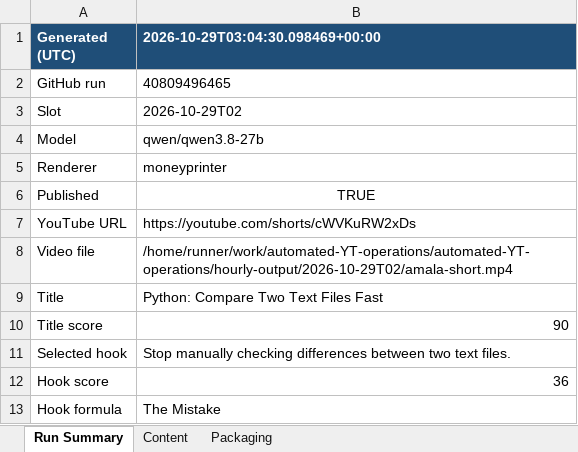
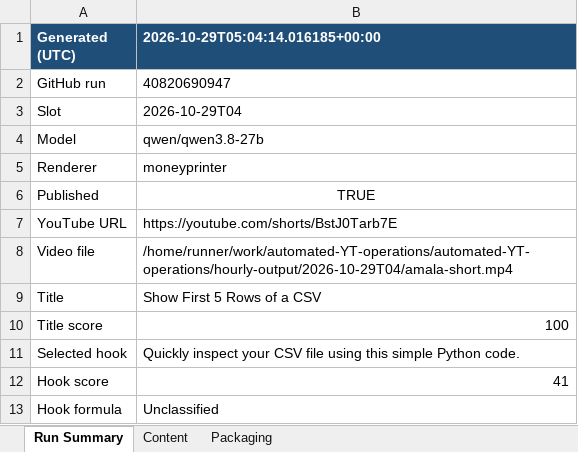
Before and after one commit to amalraj020-a11y/automated-YT-operations, an Excel workbook: reports/latest/amala-operations.xlsx, sheet Run Summary, drawn as a sheet; values as stored, in another font and other column widths than the file's, no borders; the diff names each change by its address in the sheet, - before the commit and + after, or states it on an @@ line.

```diff
--- a/reports/latest/amala-operations.xlsx (sheet Run Summary)
+++ b/reports/latest/amala-operations.xlsx (sheet Run Summary)
-B1: 2026-10-29T03:04:30.098469+00:00
+B1: 2026-10-29T05:04:14.016185+00:00
-B2 (2026-10-29T05:04:14.016185+00:00): 40809496465
+B2 (2026-10-29T05:04:14.016185+00:00): 40820690947
-B3 (2026-10-29T05:04:14.016185+00:00): 2026-10-29T02
+B3 (2026-10-29T05:04:14.016185+00:00): 2026-10-29T04
-B7 (2026-10-29T05:04:14.016185+00:00): https://youtube.com/shorts/cWVKuRW2xDs
+B7 (2026-10-29T05:04:14.016185+00:00): https://youtube.com/shorts/BstJ0Tarb7E
-B8 (2026-10-29T05:04:14.016185+00:00): /home/runner/work/automated-YT-operations/automated-YT-operations/hourly-output/2026-10-29T02/amala-short.mp4
+B8 (2026-10-29T05:04:14.016185+00:00): /home/runner/work/automated-YT-operations/automated-YT-operations/hourly-output/2026-10-29T04/amala-short.mp4
-B9 (2026-10-29T05:04:14.016185+00:00): Python: Compare Two Text Files Fast
+B9 (2026-10-29T05:04:14.016185+00:00): Show First 5 Rows of a CSV
-B10 (2026-10-29T05:04:14.016185+00:00): 90
+B10 (2026-10-29T05:04:14.016185+00:00): 100
-B11 (2026-10-29T05:04:14.016185+00:00): Stop manually checking differences between two text files.
+B11 (2026-10-29T05:04:14.016185+00:00): Quickly inspect your CSV file using this simple Python code.
-B12 (2026-10-29T05:04:14.016185+00:00): 36
+B12 (2026-10-29T05:04:14.016185+00:00): 41
-B13 (2026-10-29T05:04:14.016185+00:00): The Mistake
+B13 (2026-10-29T05:04:14.016185+00:00): Unclassified
```
Also changed, not shown: sheet Packaging, sheet Content.
